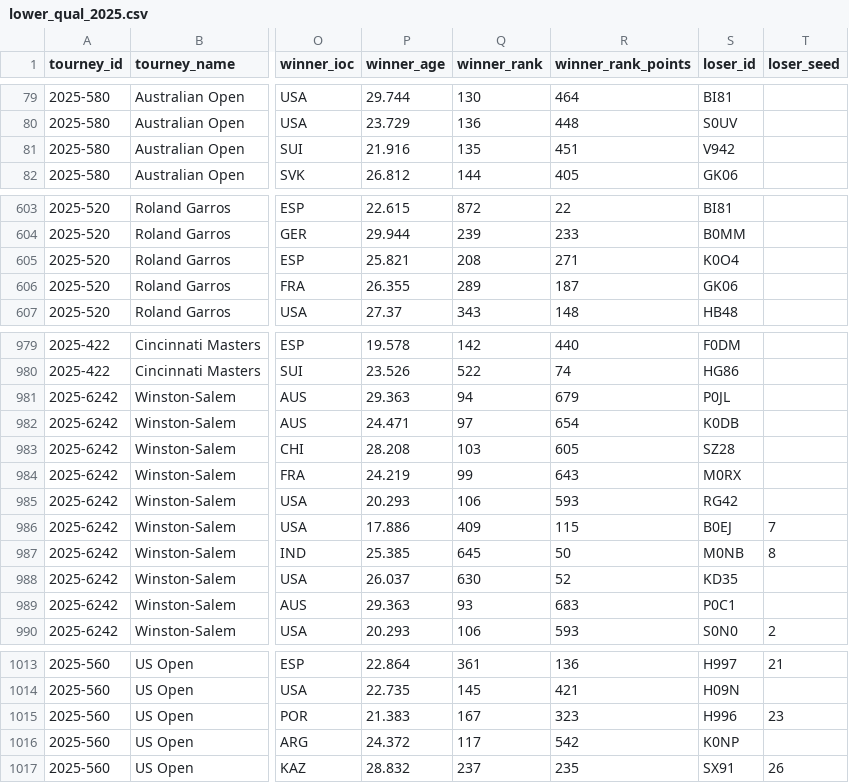
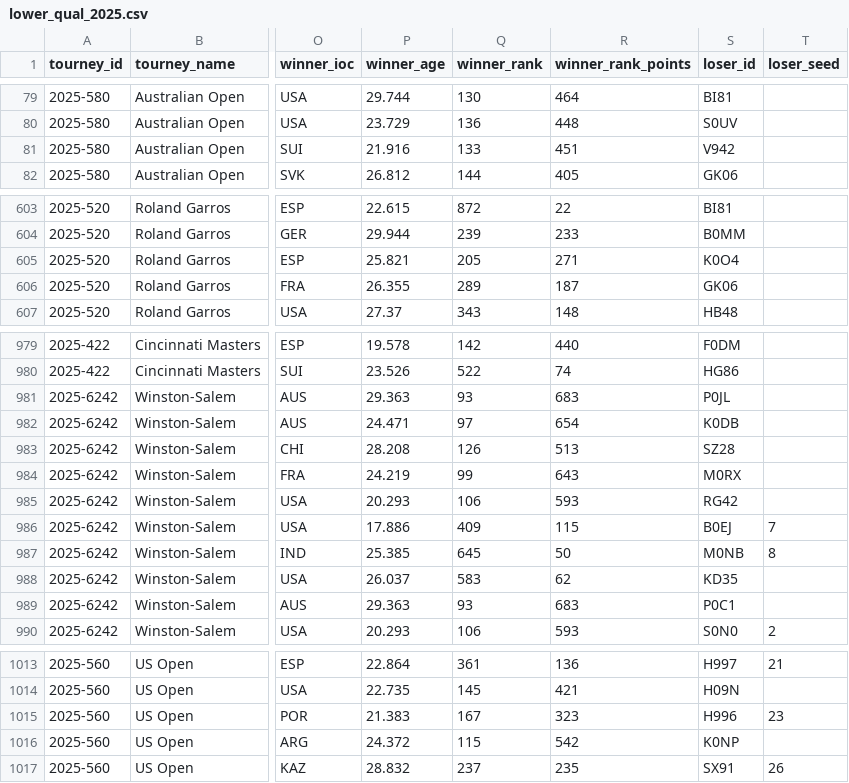
Before and after one commit to nickmac22-ui/Tennis-Data, a CSV file: data/lower_qual_2025.csv, drawn as a sheet; only a part is shown, gaps mark what is left out; the diff names each change by its address in the sheet, - before the commit and + after, or states it on an @@ line.

Commit message:
data sync 2026-11-23

```diff
--- a/data/lower_qual_2025.csv
+++ b/data/lower_qual_2025.csv
-Q81 (winner_rank): 135
+Q81 (winner_rank): 133
-Q605 (winner_rank): 208
+Q605 (winner_rank): 205
-Q981 (winner_rank): 94
+Q981 (winner_rank): 93
-R981 (winner_rank_points): 679
+R981 (winner_rank_points): 683
-Q983 (winner_rank): 103
+Q983 (winner_rank): 126
-R983 (winner_rank_points): 605
+R983 (winner_rank_points): 513
-Q988 (winner_rank): 630
+Q988 (winner_rank): 583
-R988 (winner_rank_points): 52
+R988 (winner_rank_points): 62
-Q1016 (winner_rank): 117
+Q1016 (winner_rank): 115
```
Also changed, not shown: 2 other files.
